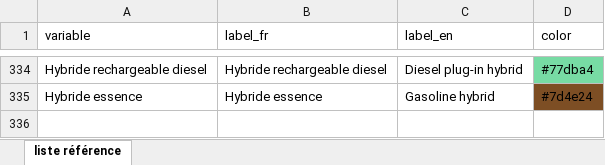
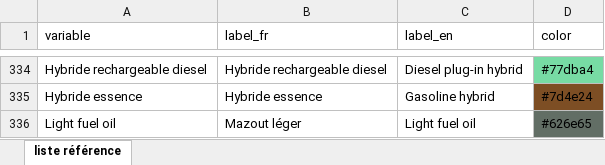
Before and after one commit to domrivest/genGraphIET, an Excel workbook: assets/colors.xlsx, sheet liste référence, drawn as a sheet; only a part is shown, gaps mark what is left out; values as stored, in another font and other column widths than the file's, no borders; the diff names each change by its address in the sheet, - before the commit and + after, or states it on an @@ line.

Commit message:
Add files via upload

```diff
--- a/assets/colors.xlsx (sheet liste référence)
+++ b/assets/colors.xlsx (sheet liste référence)
+row 336: Light fuel oil | Mazout léger | Light fuel oil | #626e65
```
